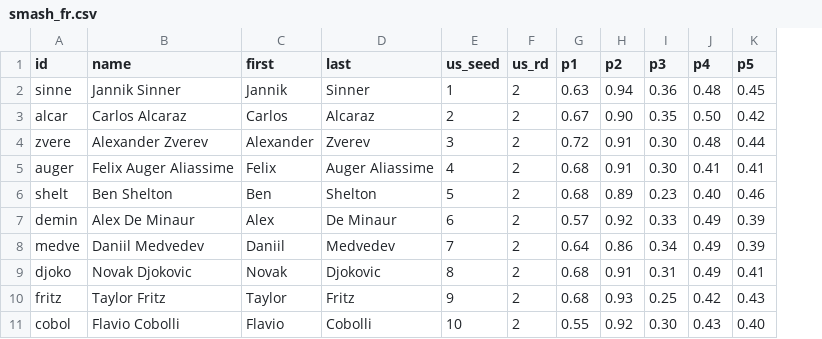
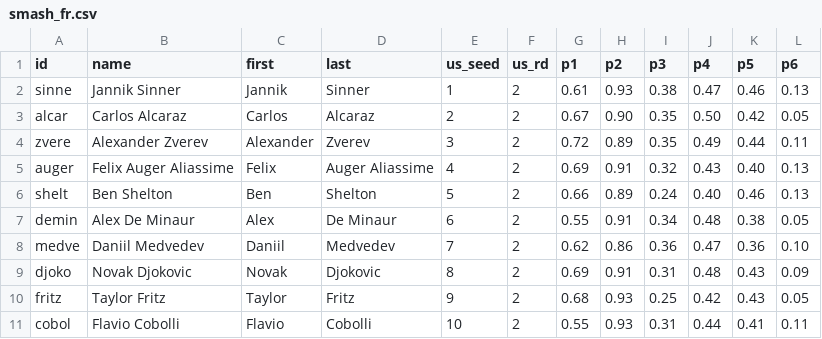
Before and after one commit to woonsupkim/Smash-React, a CSV file: public/data/smash_fr.csv, drawn as a sheet; only a part is shown; the diff covers the shown part only; the diff names each change by its address in the sheet, - before the commit and + after, or states it on an @@ line.

```diff
--- a/public/data/smash_fr.csv
+++ b/public/data/smash_fr.csv
+column L (p6), rows 2-11: 0.13 | 0.05 | 0.11 | 0.13 | 0.13 | 0.05 | 0.10 | 0.09 | 0.05 | 0.11
-G2 (p1): 0.63
+G2 (p1): 0.61
-H2 (p2): 0.94
+H2 (p2): 0.93
-I2 (p3): 0.36
+I2 (p3): 0.38
-J2 (p4): 0.48
+J2 (p4): 0.47
-K2 (p5): 0.45
+K2 (p5): 0.46
-H4 (p2): 0.91
+H4 (p2): 0.89
-I4 (p3): 0.30
+I4 (p3): 0.35
-J4 (p4): 0.48
+J4 (p4): 0.49
-G5 (p1): 0.68
+G5 (p1): 0.69
-I5 (p3): 0.30
+I5 (p3): 0.32
-J5 (p4): 0.41
+J5 (p4): 0.43
-K5 (p5): 0.41
+K5 (p5): 0.40
-G6 (p1): 0.68
+G6 (p1): 0.66
-I6 (p3): 0.23
+I6 (p3): 0.24
-G7 (p1): 0.57
+G7 (p1): 0.55
-H7 (p2): 0.92
+H7 (p2): 0.91
-I7 (p3): 0.33
+I7 (p3): 0.34
-J7 (p4): 0.49
+J7 (p4): 0.48
-K7 (p5): 0.39
+K7 (p5): 0.38
-G8 (p1): 0.64
+G8 (p1): 0.62
-I8 (p3): 0.34
+I8 (p3): 0.36
-J8 (p4): 0.49
+J8 (p4): 0.47
-K8 (p5): 0.39
+K8 (p5): 0.36
-G9 (p1): 0.68
+G9 (p1): 0.69
-J9 (p4): 0.49
+J9 (p4): 0.48
-K9 (p5): 0.41
+K9 (p5): 0.43
-H11 (p2): 0.92
+H11 (p2): 0.93
-I11 (p3): 0.30
+I11 (p3): 0.31
-J11 (p4): 0.43
+J11 (p4): 0.44
-K11 (p5): 0.40
+K11 (p5): 0.41
```
Also changed, not shown: 158 edited cells elsewhere in this file, public/data/smash_us.csv, public/data/smash_wb.csv, 19 other files.
